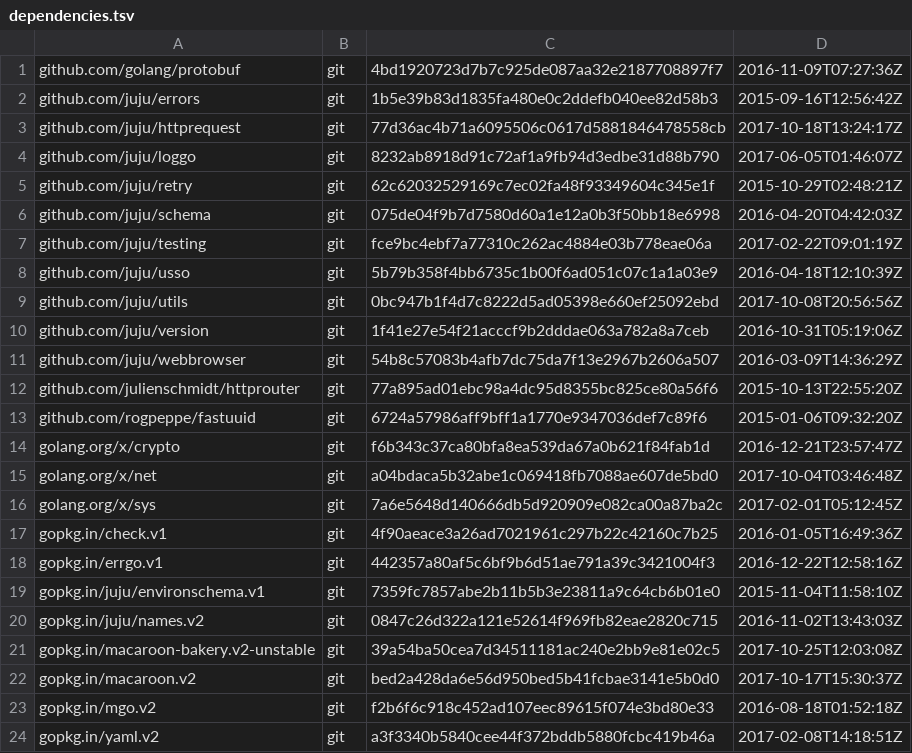
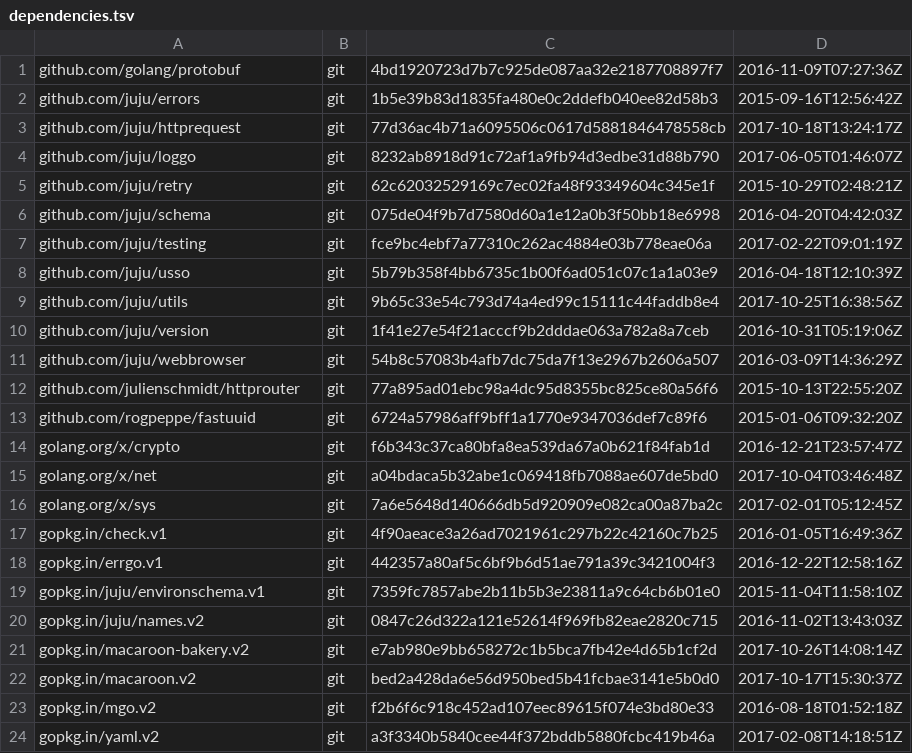
Before and after one commit to rogpeppe/identity, a TSV file: dependencies.tsv, drawn as a sheet.

Commit message:
all: move to bakery.v2

```diff
--- a/dependencies.tsv
+++ b/dependencies.tsv
@@ -8,3 +8,3 @@ github.com/juju/testing	git	fce9bc4ebf7a77310c262ac4884e03b778eae06a	2017-02-22T
 github.com/juju/usso	git	5b79b358f4bb6735c1b00f6ad051c07c1a1a03e9	2016-04-18T12:10:39Z
-github.com/juju/utils	git	0bc947b1f4d7c8222d5ad05398e660ef25092ebd	2017-10-08T20:56:56Z
+github.com/juju/utils	git	9b65c33e54c793d74a4ed99c15111c44faddb8e4	2017-10-25T16:38:56Z
 github.com/juju/version	git	1f41e27e54f21acccf9b2dddae063a782a8a7ceb	2016-10-31T05:19:06Z
@@ -20,3 +20,3 @@ gopkg.in/juju/environschema.v1	git	7359fc7857abe2b11b5b3e23811a9c64cb6b01e0	2015
 gopkg.in/juju/names.v2	git	0847c26d322a121e52614f969fb82eae2820c715	2016-11-02T13:43:03Z
-gopkg.in/macaroon-bakery.v2-unstable	git	39a54ba50cea7d34511181ac240e2bb9e81e02c5	2017-10-25T12:03:08Z
+gopkg.in/macaroon-bakery.v2	git	e7ab980e9bb658272c1b5bca7fb42e4d65b1cf2d	2017-10-26T14:08:14Z
 gopkg.in/macaroon.v2	git	bed2a428da6e56d950bed5b41fcbae3141e5b0d0	2017-10-17T15:30:37Z
```
Also changed, not shown: 15 other files.
